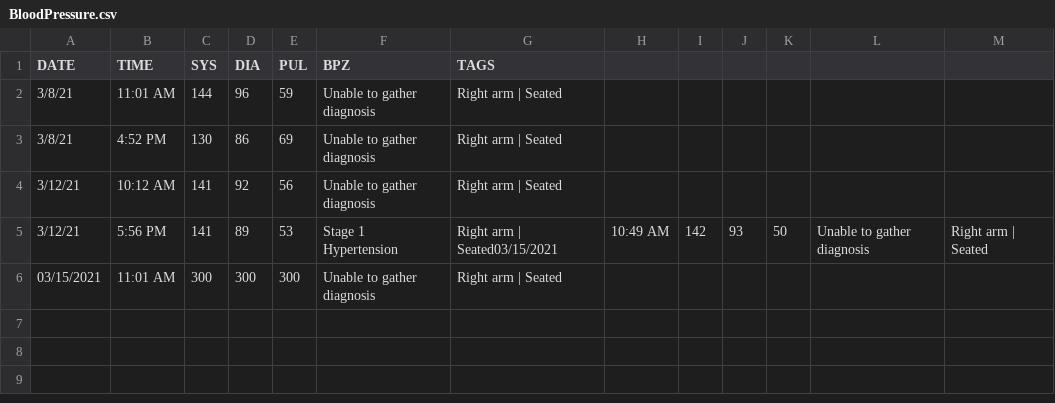
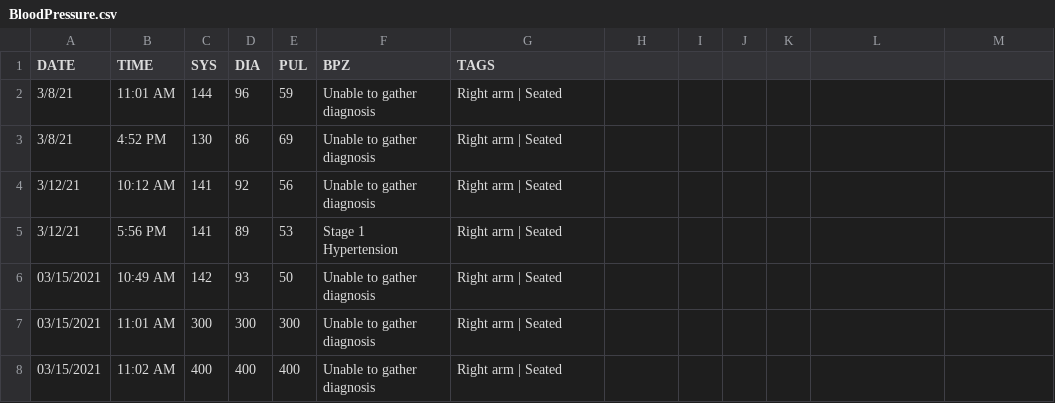
Before and after one commit to austin-engle/bloodPressureAverage, a CSV file: BloodPressure.csv, drawn as a sheet.

Commit message:
commit after blood pressure reading: 03/15/2021 11:02 AM

```diff
--- a/BloodPressure.csv
+++ b/BloodPressure.csv
@@ -4,3 +4,5 @@ DATE,TIME,SYS,DIA,PUL,BPZ,TAGS
 3/12/21,10:12 AM,141,92,56,Unable to gather diagnosis,Right arm | Seated
-3/12/21,5:56 PM,141,89,53,Stage 1 Hypertension,Right arm | Seated03/15/2021,10:49 AM,142,93,50,Unable to gather diagnosis,Right arm | Seated
+3/12/21,5:56 PM,141,89,53,Stage 1 Hypertension,Right arm | Seated
+03/15/2021,10:49 AM,142,93,50,Unable to gather diagnosis,Right arm | Seated
 03/15/2021,11:01 AM,300,300,300,Unable to gather diagnosis,Right arm | Seated
+03/15/2021,11:02 AM,400,400,400,Unable to gather diagnosis,Right arm | Seated
```
Also changed, not shown: 1 other file.
